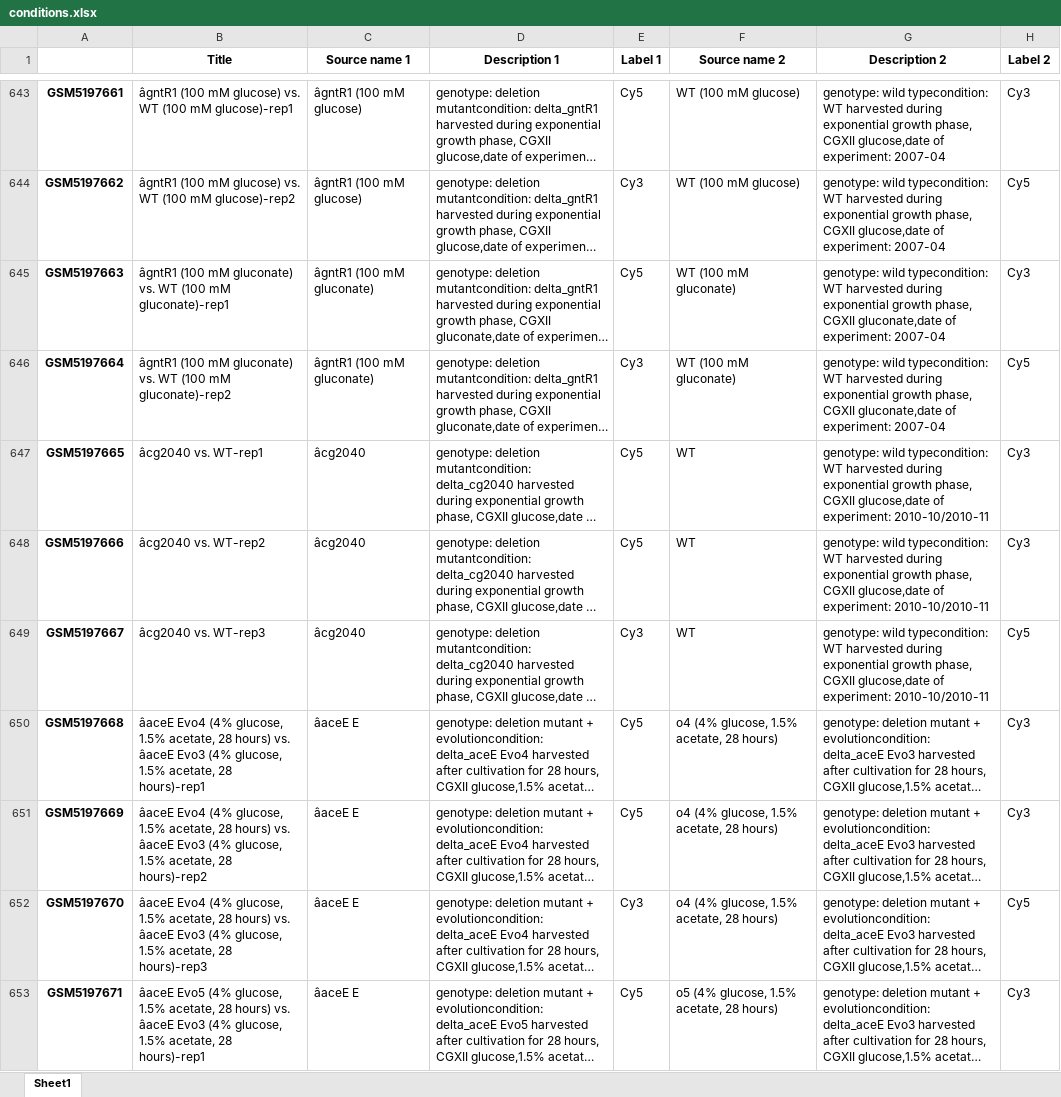
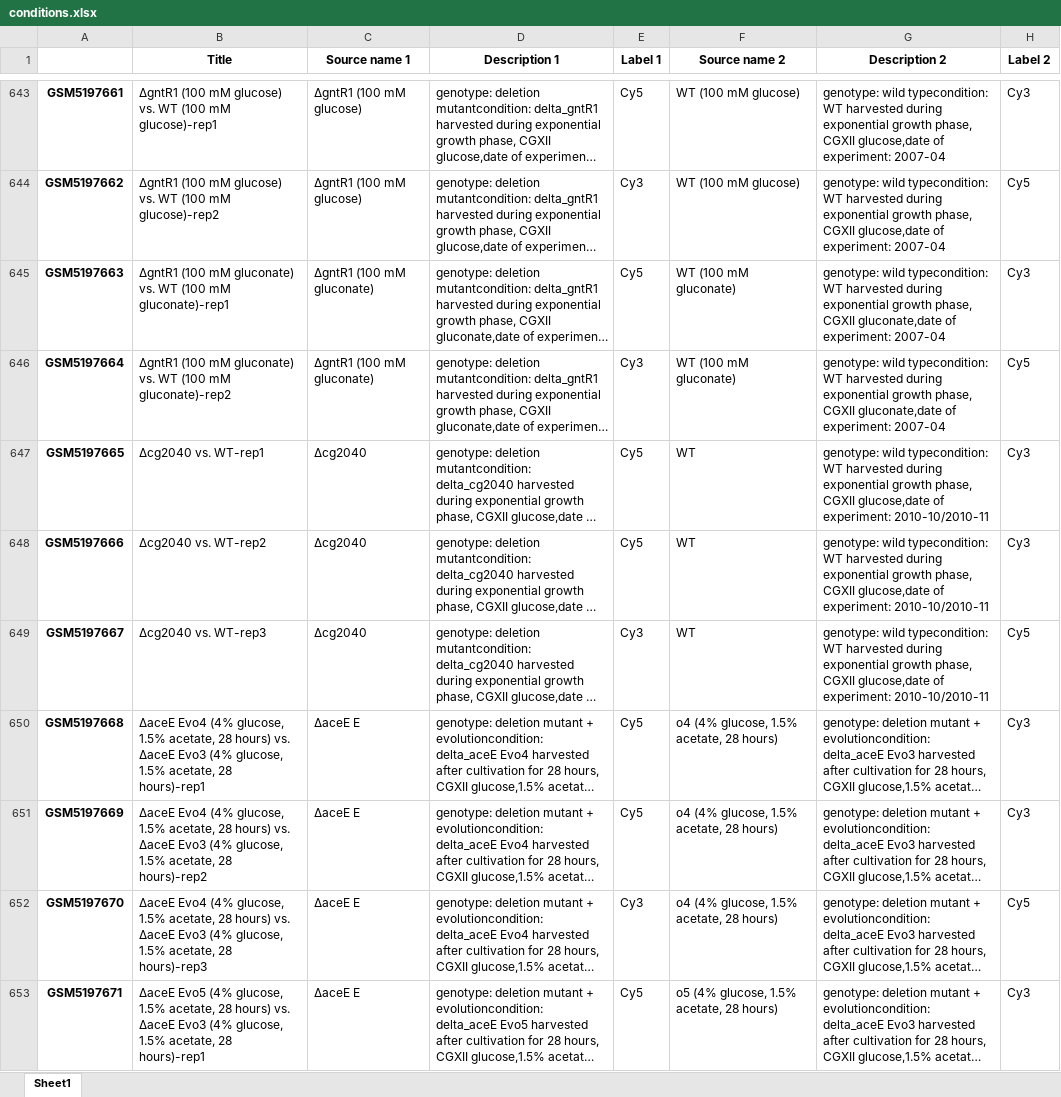
Before and after one commit to XuwenAmyLou/modulome-C_Glutamicum_Microarray_clean, an Excel workbook: 2_Condition_Extraction/conditions.xlsx, sheet Sheet1, drawn as a sheet; only a part is shown, gaps mark what is left out; long unchanged cells end in …; values as stored, in another font and other column widths than the file's, no borders; the diff covers the shown part only; the diff names each change by its address in the sheet, - before the commit and + after, or states it on an @@ line.

```diff
--- a/2_Condition_Extraction/conditions.xlsx (sheet Sheet1)
+++ b/2_Condition_Extraction/conditions.xlsx (sheet Sheet1)
-B643 (Title): âgntR1 (100 mM…
+B643 (Title): ∆gntR1 (100 mM…
-C643:C644 (Source name 1): âgntR1 (100 mM glucose)
+C643:C644 (Source name 1): ∆gntR1 (100 mM glucose)
-B644 (Title): âgntR1 (100 mM…
+B644 (Title): ∆gntR1 (100 mM…
-B645 (Title): âgntR1 (100 mM…
+B645 (Title): ∆gntR1 (100 mM…
-C645:C646 (Source name 1): âgntR1 (100 mM gluconate)
+C645:C646 (Source name 1): ∆gntR1 (100 mM gluconate)
-B646 (Title): âgntR1 (100 mM…
+B646 (Title): ∆gntR1 (100 mM…
-B647 (Title): âcg2040 vs. WT-rep1
+B647 (Title): ∆cg2040 vs. WT-rep1
-C647:C649 (Source name 1): âcg2040
+C647:C649 (Source name 1): ∆cg2040
-B648 (Title): âcg2040 vs. WT-rep2
+B648 (Title): ∆cg2040 vs. WT-rep2
-B649 (Title): âcg2040 vs. WT-rep3
+B649 (Title): ∆cg2040 vs. WT-rep3
-B650 (Title): âaceE Evo4 (4% glucose, 1.5% acetate, 28 hours) vs. âaceE Evo3 (4%…
+B650 (Title): ∆aceE Evo4 (4% glucose, 1.5% acetate, 28 hours) vs. ∆aceE Evo3 (4%…
-C650:C653 (Source name 1): âaceE E
+C650:C653 (Source name 1): ∆aceE E
-B651 (Title): âaceE Evo4 (4% glucose, 1.5% acetate, 28 hours) vs. âaceE Evo3 (4%…
+B651 (Title): ∆aceE Evo4 (4% glucose, 1.5% acetate, 28 hours) vs. ∆aceE Evo3 (4%…
-B652 (Title): âaceE Evo4 (4% glucose, 1.5% acetate, 28 hours) vs. âaceE Evo3 (4%…
+B652 (Title): ∆aceE Evo4 (4% glucose, 1.5% acetate, 28 hours) vs. ∆aceE Evo3 (4%…
-B653 (Title): âaceE Evo5 (4% glucose, 1.5% acetate, 28 hours) vs. âaceE Evo3 (4%…
+B653 (Title): ∆aceE Evo5 (4% glucose, 1.5% acetate, 28 hours) vs. ∆aceE Evo3 (4%…
```
Also changed, not shown: 1005 edited cells elsewhere in this sheet, 1 other file.
